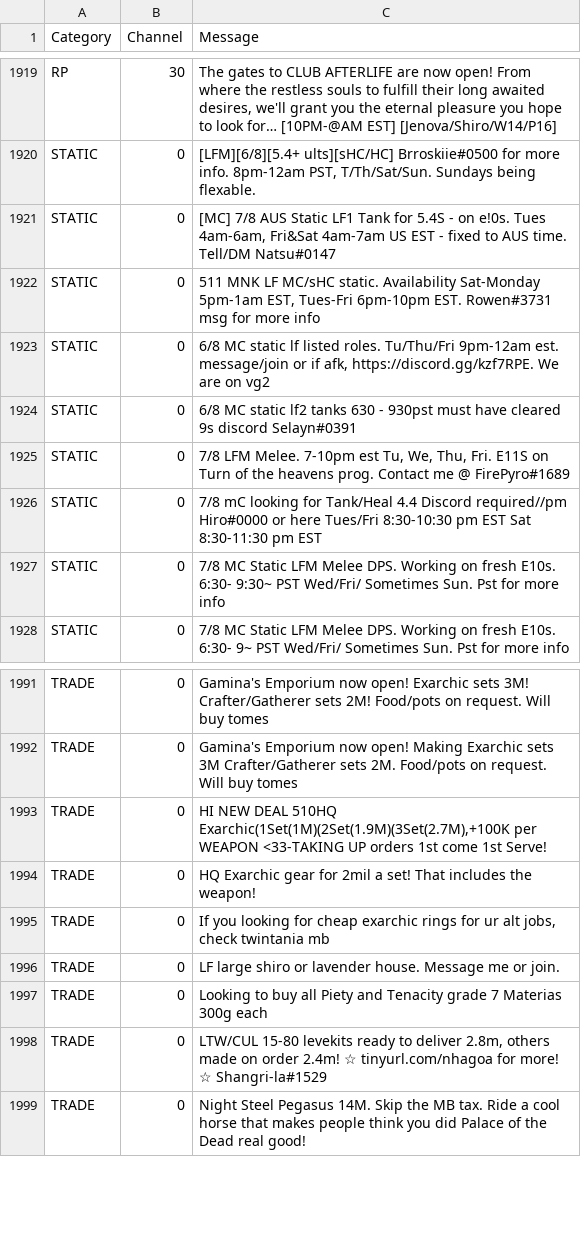
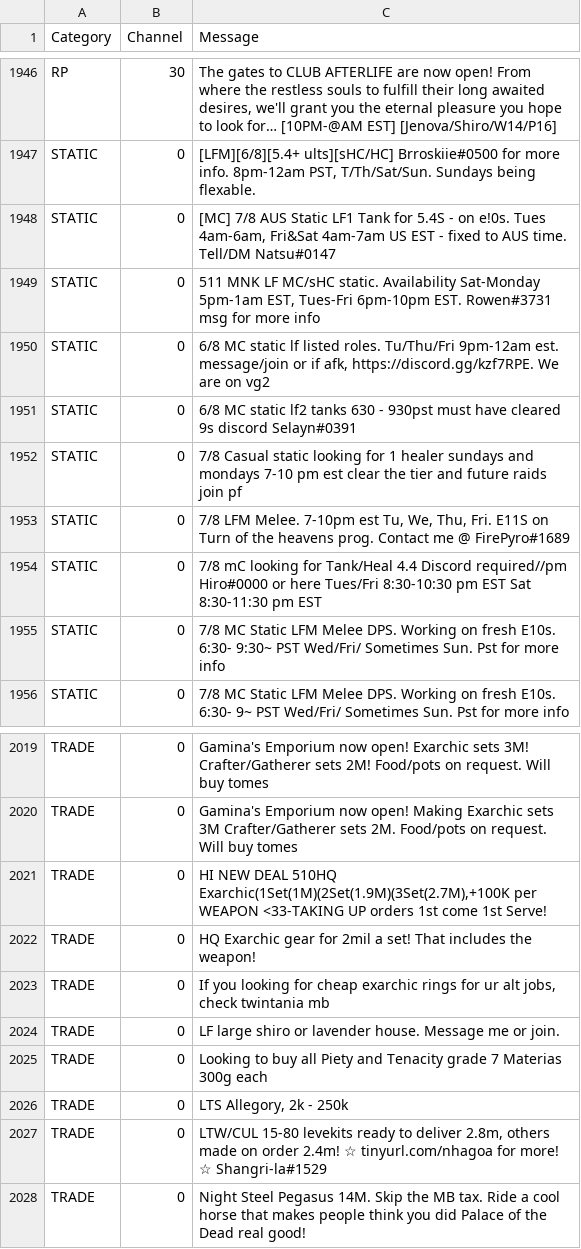
Before and after one commit to kalilistic/NoSoliciting, a CSV file: NoSoliciting.Trainer/data.csv, drawn as a sheet; only a part is shown, gaps mark what is left out; the diff covers the shown part only.

```diff
--- a/NoSoliciting.Trainer/data.csv
+++ b/NoSoliciting.Trainer/data.csv
@@ -1924,2 +1951,3 @@ STATIC,0,"6/8 MC static lf listed roles. Tu/Thu/Fri 9pm-12am est. message/join o
 STATIC,0,6/8 MC static lf2 tanks 630 - 930pst must have cleared 9s discord Selayn#0391
+STATIC,0,7/8 Casual static looking for 1 healer sundays and mondays 7-10 pm est clear the tier and future raids join pf
 STATIC,0,"7/8 LFM Melee. 7-10pm est Tu, We, Thu, Fri. E11S on Turn of the heavens prog. Contact me @ FirePyro#1689"
@@ -1997,2 +2025,3 @@ TRADE,0,LF large shiro or lavender house. Message me or join.
 TRADE,0,Looking to buy all Piety and Tenacity grade 7 Materias 300g each
+TRADE,0,"LTS Allegory, 2k - 250k"
 TRADE,0,"LTW/CUL 15-80 levekits ready to deliver 2.8m, others made on order 2.4m! ☆ tinyurl.com/nhagoa for more! ☆ Shangri-la#1529"
```
Also changed, not shown: 27 added rows elsewhere in this file.
